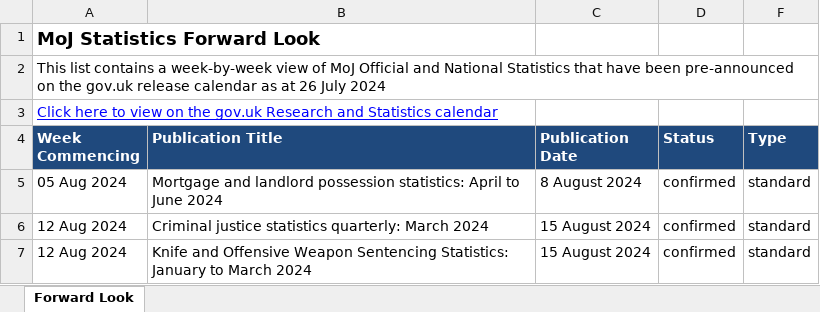
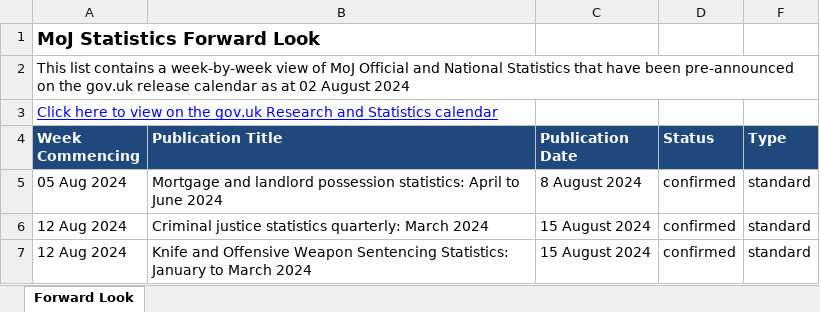
Before and after one commit to moj-analytical-services/stats-forward-look, an Excel workbook: Forward Look/Forward Look.xlsx, sheet Forward Look, drawn as a sheet; only a part is shown; values as stored, in another font and other column widths than the file's, no borders; conditional formats not drawn; the diff names each change by its address in the sheet, - before the commit and + after, or states it on an @@ line.

Commit message:
weekly stats forward look update 02.08.24

```diff
--- a/Forward Look/Forward Look.xlsx (sheet Forward Look)
+++ b/Forward Look/Forward Look.xlsx (sheet Forward Look)
-A2 (Week Commencing): …as at 26 July 2024
+A2 (Week Commencing): …as at 02 August 2024
```
